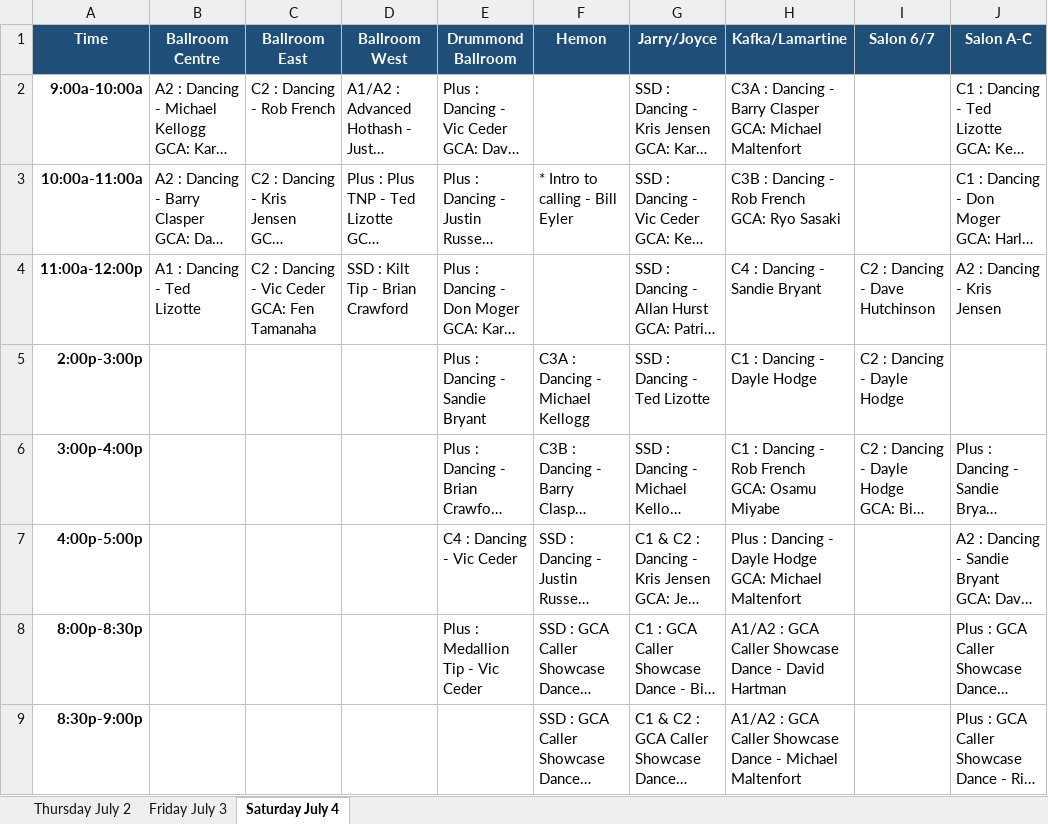
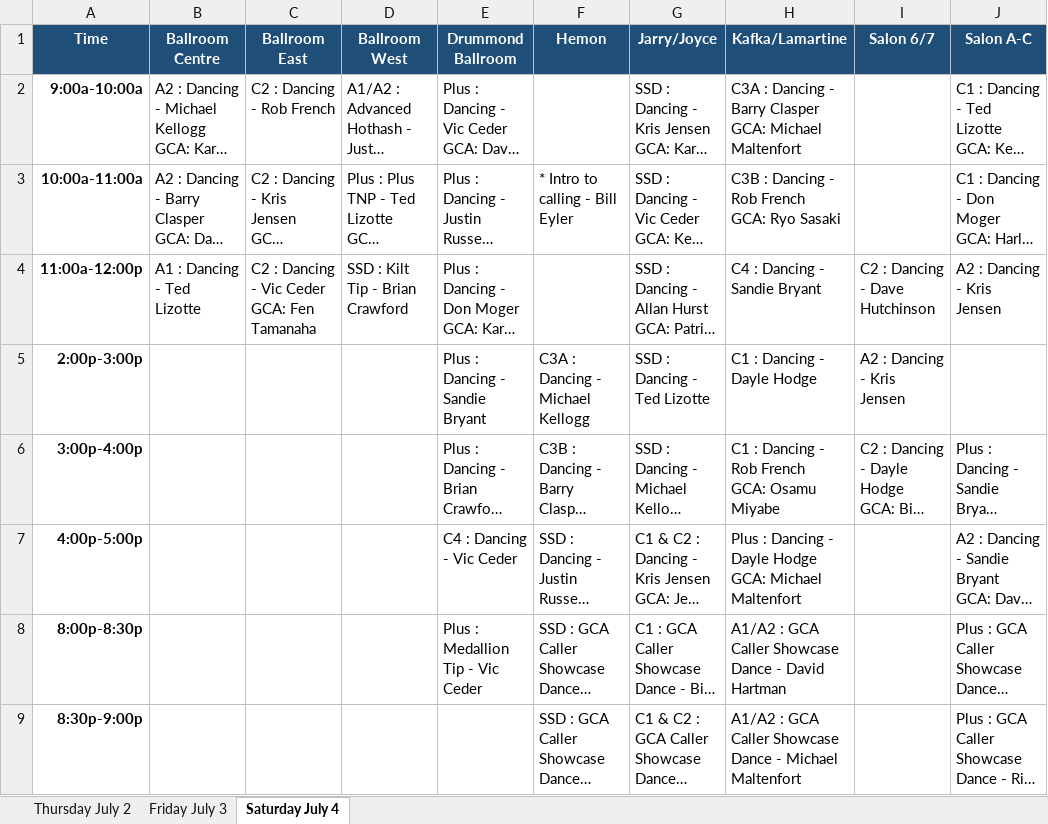
Before and after one commit to seweil/dance-schedule, an Excel workbook: content/MotivateToSeattle/data/dance-schedule.xlsx, sheet Saturday July 4, drawn as a sheet; only a part is shown; long unchanged cells end in …; values as stored, in another font and other column widths than the file's, no borders; the diff names each change by its address in the sheet, - before the commit and + after, or states it on an @@ line.

```diff
--- a/content/MotivateToSeattle/data/dance-schedule.xlsx (sheet Saturday July 4)
+++ b/content/MotivateToSeattle/data/dance-schedule.xlsx (sheet Saturday July 4)
-I5 (Salon 6/7): C2 : Dancing - Dayle Hodge
+I5 (Salon 6/7): A2 : Dancing - Kris Jensen
```
Also changed, not shown: sheet Thursday July 2, content/automated-testing/data/dance-schedule.xlsx, content/backtrack2abq/data/dance-schedule.xlsx, 7 other files.
